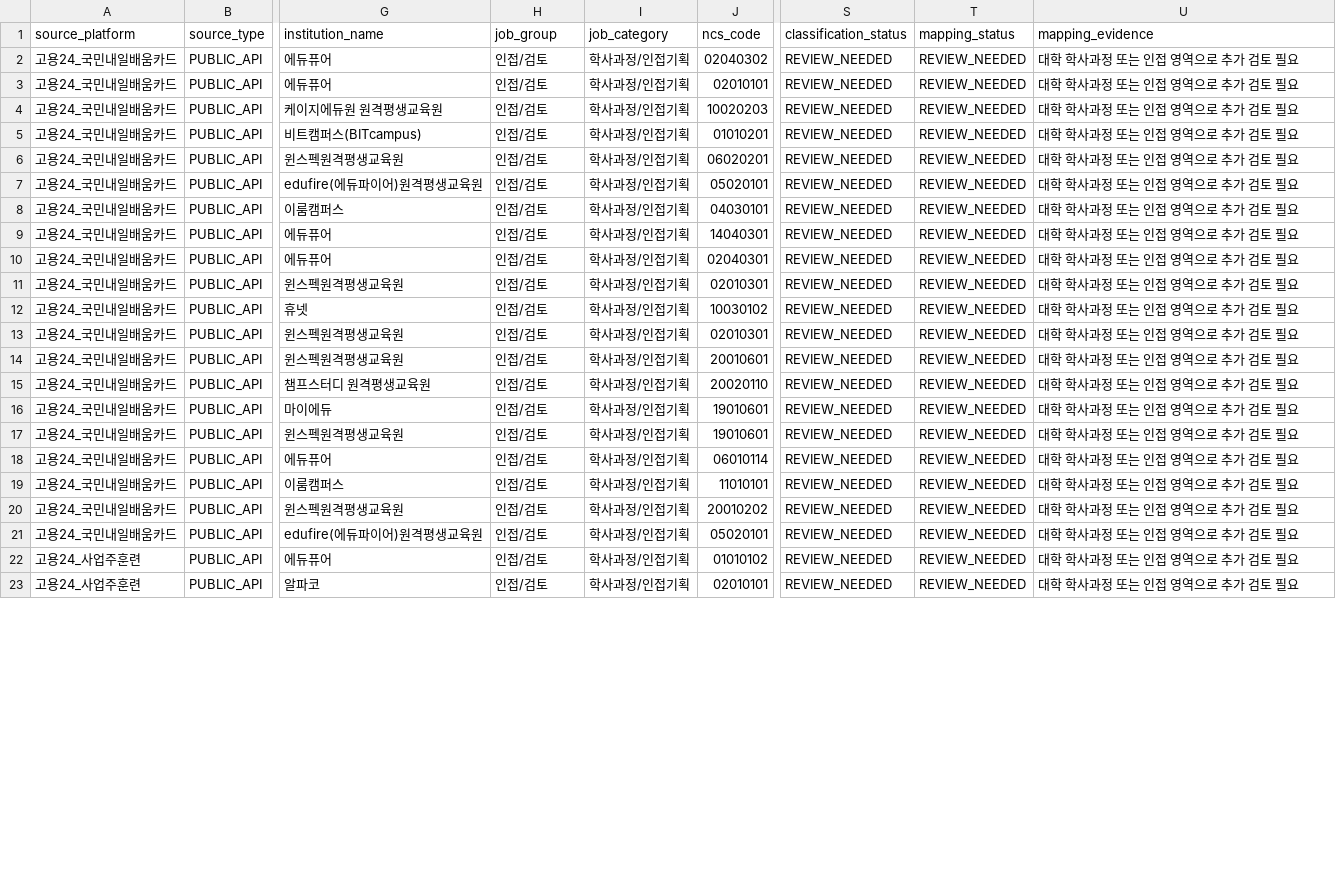
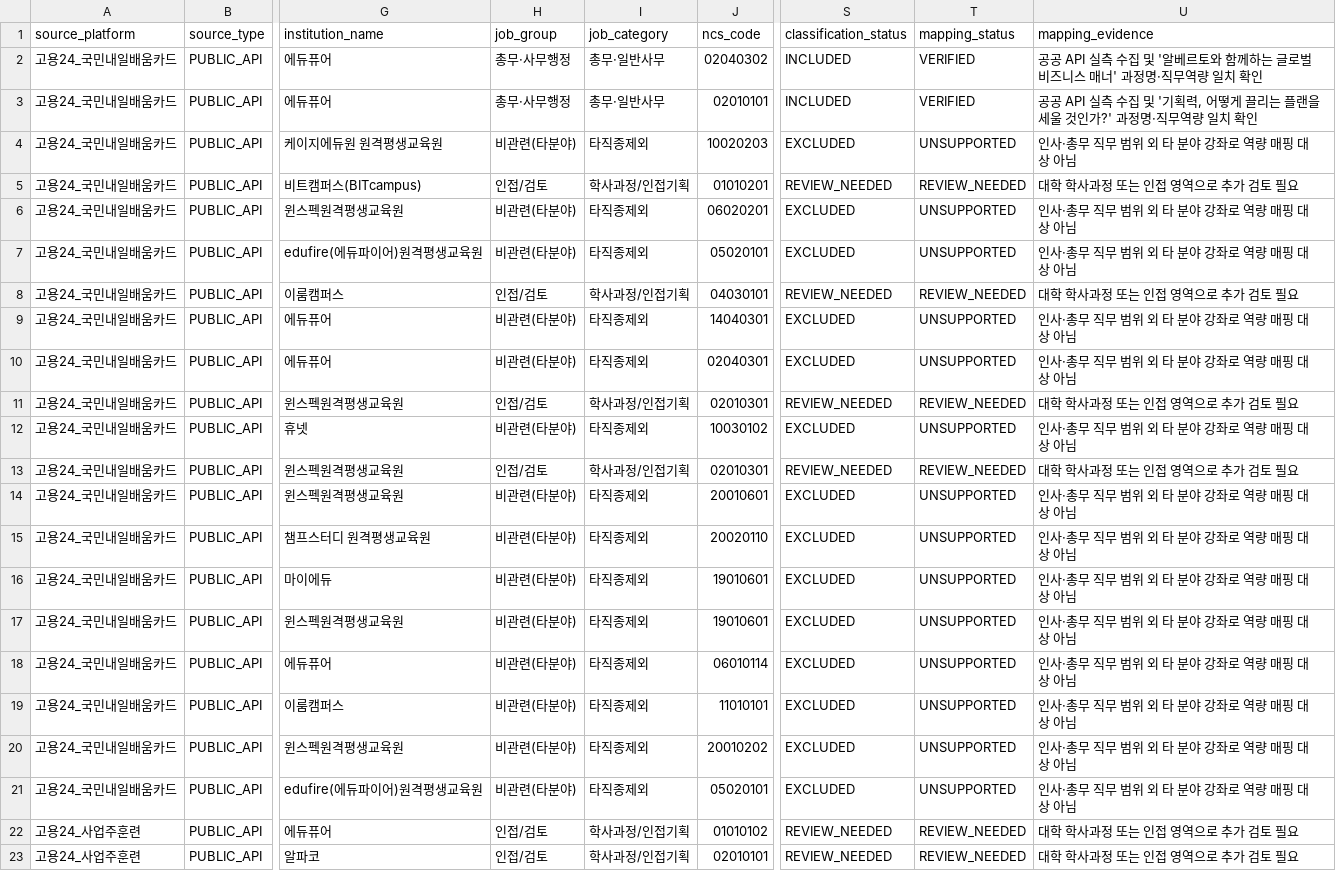
Before and after one commit to kimsaemi/edu-skill-gap, a CSV file: data/hr/output/integration/hr_integrated_candidates.csv, drawn as a sheet; only a part is shown, gaps mark what is left out; the diff covers the shown part only; the diff names each change by its address in the sheet, - before the commit and + after, or states it on an @@ line.

```diff
--- a/data/hr/output/integration/hr_integrated_candidates.csv
+++ b/data/hr/output/integration/hr_integrated_candidates.csv
-H2:H3 (job_group): 인접/검토
+H2:H3 (job_group): 총무·사무행정
-I2:I3 (job_category): 학사과정/인접기획
+I2:I3 (job_category): 총무·일반사무
-S2:S3 (classification_status): REVIEW_NEEDED
+S2:S3 (classification_status): INCLUDED
-T2:T3 (mapping_status): REVIEW_NEEDED
+T2:T3 (mapping_status): VERIFIED
-U2 (mapping_evidence): 대학 학사과정 또는 인접 영역으로 추가 검토 필요
+U2 (mapping_evidence): 공공 API 실측 수집 및 '알베르토와 함께하는 글로벌 비즈니스 매너' 과정명·직무역량 일치 확인
-U3 (mapping_evidence): 대학 학사과정 또는 인접 영역으로 추가 검토 필요
+U3 (mapping_evidence): 공공 API 실측 수집 및 '기획력, 어떻게 끌리는 플랜을 세울 것인가?' 과정명·직무역량 일치 확인
-H4 (job_group): 인접/검토
+H4 (job_group): 비관련(타분야)
-I4 (job_category): 학사과정/인접기획
+I4 (job_category): 타직종제외
-S4 (classification_status): REVIEW_NEEDED
+S4 (classification_status): EXCLUDED
-T4 (mapping_status): REVIEW_NEEDED
+T4 (mapping_status): UNSUPPORTED
-U4 (mapping_evidence): 대학 학사과정 또는 인접 영역으로 추가 검토 필요
+U4 (mapping_evidence): 인사·총무 직무 범위 외 타 분야 강좌로 역량 매핑 대상 아님
-H6:H7 (job_group): 인접/검토
+H6:H7 (job_group): 비관련(타분야)
-I6:I7 (job_category): 학사과정/인접기획
+I6:I7 (job_category): 타직종제외
-S6:S7 (classification_status): REVIEW_NEEDED
+S6:S7 (classification_status): EXCLUDED
-T6:T7 (mapping_status): REVIEW_NEEDED
+T6:T7 (mapping_status): UNSUPPORTED
-U6:U7 (mapping_evidence): 대학 학사과정 또는 인접 영역으로 추가 검토 필요
+U6:U7 (mapping_evidence): 인사·총무 직무 범위 외 타 분야 강좌로 역량 매핑 대상 아님
-H9:H10 (job_group): 인접/검토
+H9:H10 (job_group): 비관련(타분야)
-I9:I10 (job_category): 학사과정/인접기획
+I9:I10 (job_category): 타직종제외
-S9:S10 (classification_status): REVIEW_NEEDED
+S9:S10 (classification_status): EXCLUDED
-T9:T10 (mapping_status): REVIEW_NEEDED
+T9:T10 (mapping_status): UNSUPPORTED
-U9:U10 (mapping_evidence): 대학 학사과정 또는 인접 영역으로 추가 검토 필요
+U9:U10 (mapping_evidence): 인사·총무 직무 범위 외 타 분야 강좌로 역량 매핑 대상 아님
-H12 (job_group): 인접/검토
+H12 (job_group): 비관련(타분야)
-I12 (job_category): 학사과정/인접기획
+I12 (job_category): 타직종제외
-S12 (classification_status): REVIEW_NEEDED
+S12 (classification_status): EXCLUDED
-T12 (mapping_status): REVIEW_NEEDED
+T12 (mapping_status): UNSUPPORTED
-U12 (mapping_evidence): 대학 학사과정 또는 인접 영역으로 추가 검토 필요
+U12 (mapping_evidence): 인사·총무 직무 범위 외 타 분야 강좌로 역량 매핑 대상 아님
-H14:H21 (job_group): 인접/검토
+H14:H21 (job_group): 비관련(타분야)
-I14:I21 (job_category): 학사과정/인접기획
+I14:I21 (job_category): 타직종제외
-S14:S21 (classification_status): REVIEW_NEEDED
+S14:S21 (classification_status): EXCLUDED
-T14:T21 (mapping_status): REVIEW_NEEDED
+T14:T21 (mapping_status): UNSUPPORTED
-U14:U21 (mapping_evidence): 대학 학사과정 또는 인접 영역으로 추가 검토 필요
+U14:U21 (mapping_evidence): 인사·총무 직무 범위 외 타 분야 강좌로 역량 매핑 대상 아님
```
Also changed, not shown: 60 edited cells elsewhere in this file, data/hr/output/integration/hr_integrated_verified.csv, data/hr/output/integration/hr_mapping_verified.csv, 38 other files.
